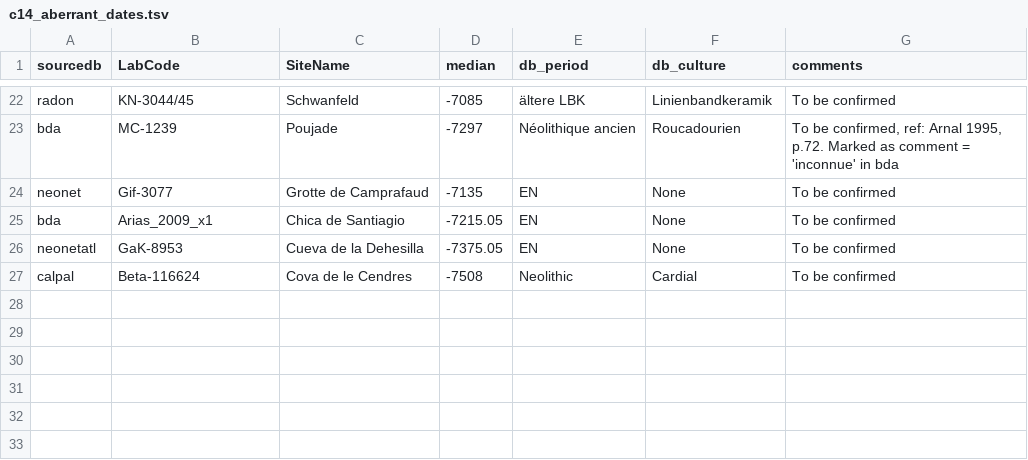
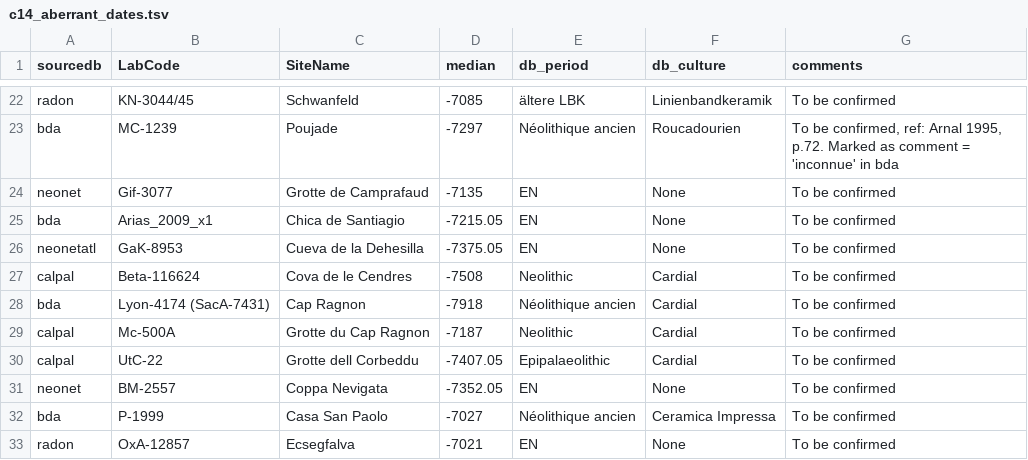
Before and after one commit to zoometh/neonet, a TSV file: inst/extdata/c14_aberrant_dates.tsv, drawn as a sheet; only a part is shown, gaps mark what is left out.

```diff
--- a/inst/extdata/c14_aberrant_dates.tsv
+++ b/inst/extdata/c14_aberrant_dates.tsv
@@ -27 +27,7 @@ neonetatl	GaK-8953	Cueva de la Dehesilla	-7375.05	EN	None	To be confirmed
 calpal	Beta-116624	Cova de le Cendres	-7508	Neolithic	Cardial	To be confirmed
+bda	Lyon-4174 (SacA-7431)	Cap Ragnon	-7918	Néolithique ancien	Cardial	To be confirmed
+calpal	Mc-500A	Grotte du Cap Ragnon	-7187	Neolithic	Cardial	To be confirmed
+calpal	UtC-22	Grotte dell Corbeddu	-7407.05	Epipalaeolithic	Cardial	To be confirmed
+neonet	BM-2557	Coppa Nevigata	-7352.05	EN	None	To be confirmed
+bda	P-1999	Casa San Paolo	-7027	Néolithique ancien	Ceramica Impressa	To be confirmed
+radon	OxA-12857	Ecsegfalva	-7021	EN	None	To be confirmed
```
